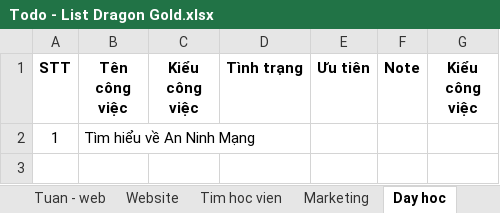
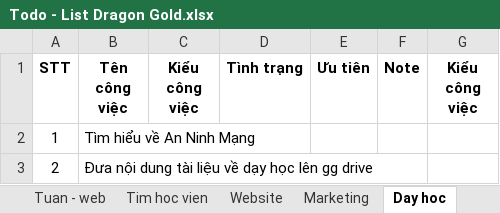
Before and after one commit to xuanthanh289/dragon-gold, an Excel workbook: Todo - List Dragon Gold.xlsx, sheet Day hoc, drawn as a sheet; values as stored, in another font and other column widths than the file's, no borders; the diff names each change by its address in the sheet, - before the commit and + after, or states it on an @@ line.

```diff
--- a/Todo - List Dragon Gold.xlsx (sheet Day hoc)
+++ b/Todo - List Dragon Gold.xlsx (sheet Day hoc)
@@ sheet tab order changed: Tuan - web | Tim hoc vien | Website | Marketing | Day hoc @@
+row 3: 2 | Đưa nội dung tài liệu về dạy học lên gg drive
```
Also changed, not shown: sheet Website, sheet Sep, sheet Tim hoc vien, sheet Marketing, sheet Hoi dong nghiep, other sheet tabs, formulas that keep their value, hidden cells, 10 other files.
